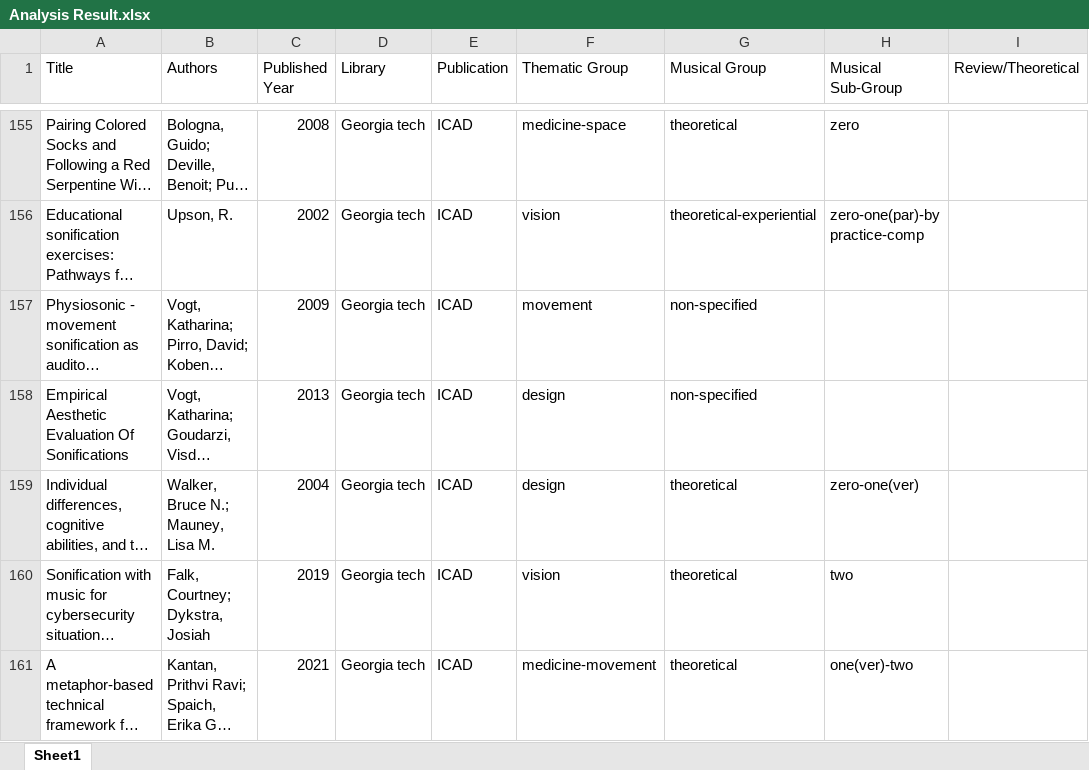
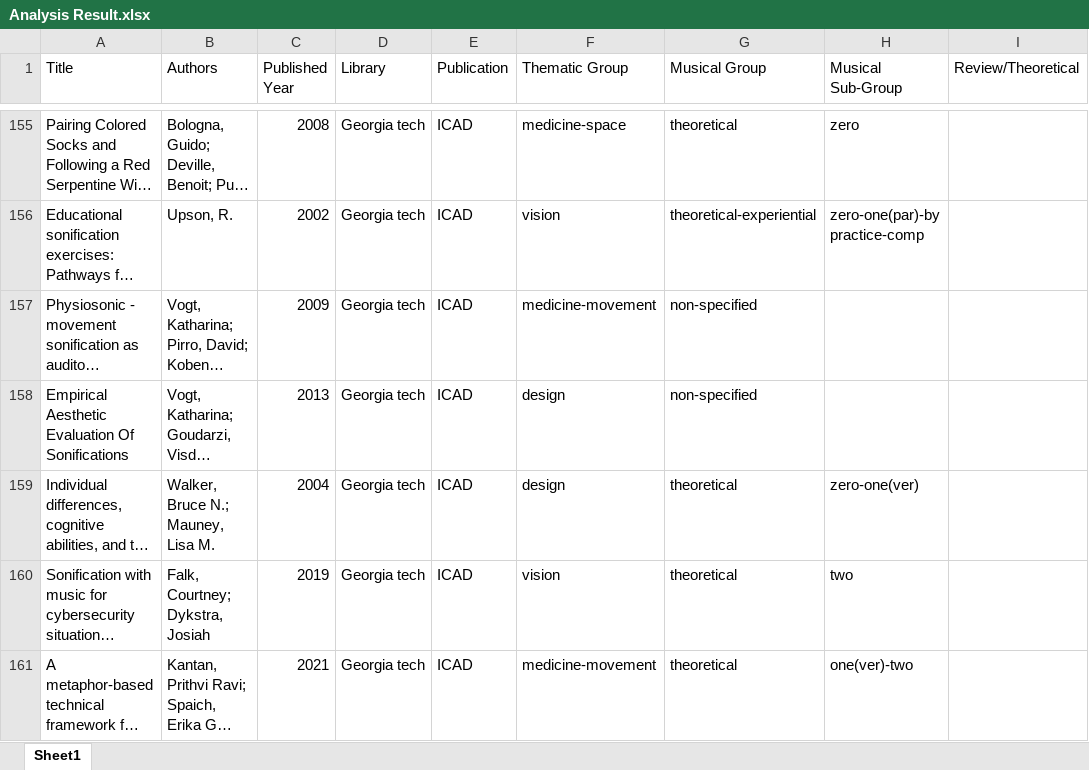
Before and after one commit to Yorkcla/Literature-Review-on-Sonification-and-Music, an Excel workbook: Overall Files/Analysis Result.xlsx, sheet Sheet1, drawn as a sheet; only a part is shown, gaps mark what is left out; long unchanged cells end in …; values as stored, in another font and other column widths than the file's, no borders; the diff names each change by its address in the sheet, - before the commit and + after, or states it on an @@ line.

Commit message:
updated the analysis files

```diff
--- a/Overall Files/Analysis Result.xlsx (sheet Sheet1)
+++ b/Overall Files/Analysis Result.xlsx (sheet Sheet1)
-F157 (Thematic Group): movement
+F157 (Thematic Group): medicine-movement
```
Also changed, not shown: 1 other file.
